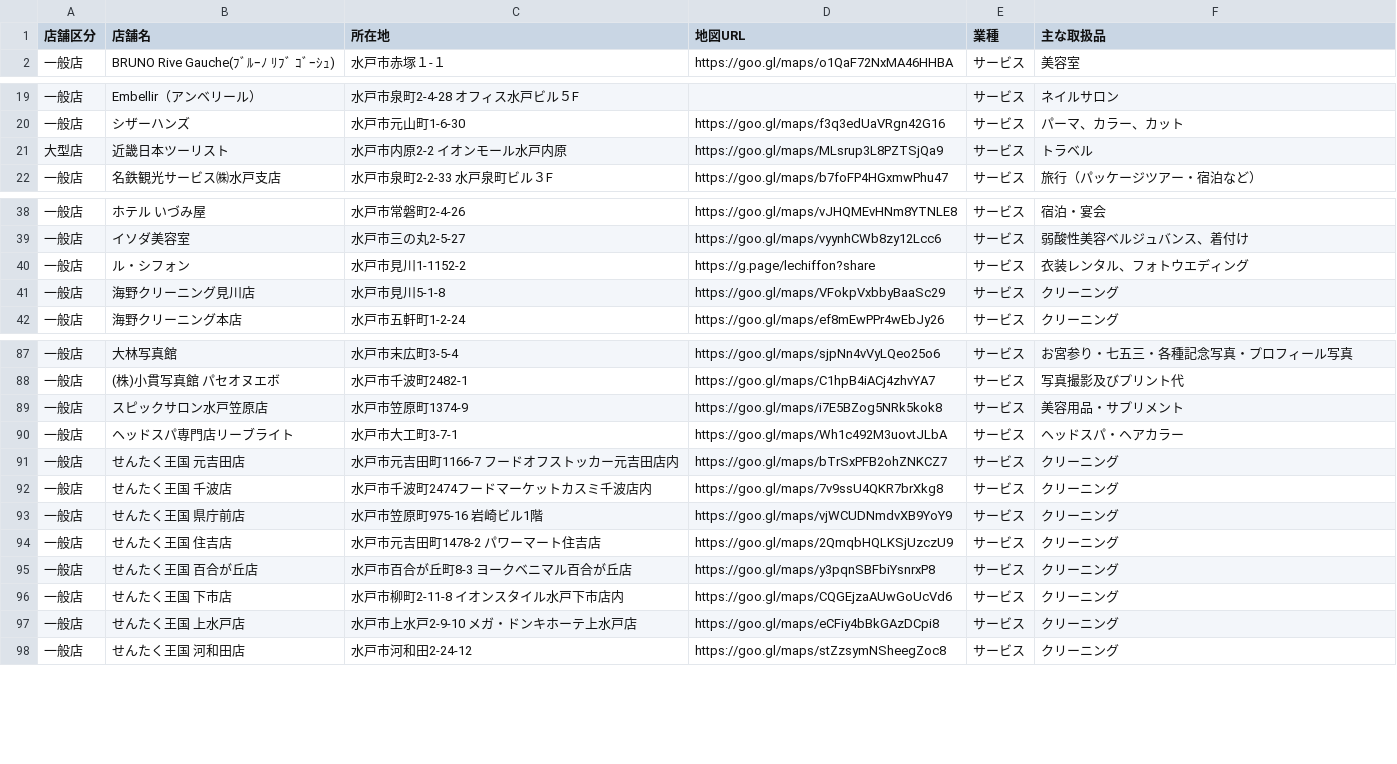
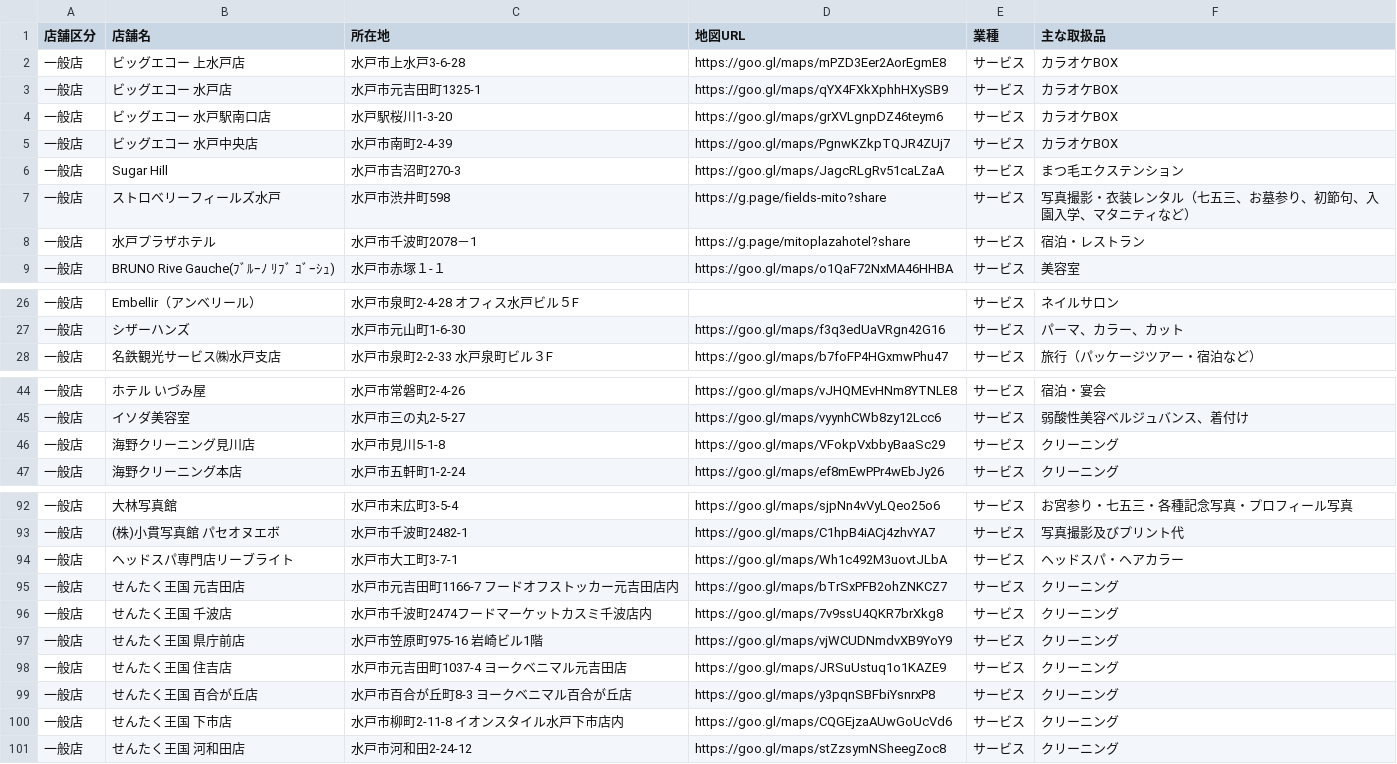
Before and after one commit to eru/mito-voucher-crawler, a CSV file: output/shop_category_サービス.csv, drawn as a sheet; only a part is shown, gaps mark what is left out; the diff covers the shown part only.

```diff
--- a/output/shop_category_サービス.csv
+++ b/output/shop_category_サービス.csv
@@ -1,2 +1,9 @@
 店舗区分,店舗名,所在地,地図URL,業種,主な取扱品
+一般店,ビッグエコー　上水戸店,水戸市上水戸3‐6‐28,https://goo.gl/maps/mPZD3Eer2AorEgmE8,サービス,カラオケBOX
+一般店,ビッグエコー　水戸店,水戸市元吉田町1325‐1,https://goo.gl/maps/qYX4FXkXphhHXySB9,サービス,カラオケBOX
+一般店,ビッグエコー　水戸駅南口店,水戸駅桜川1‐3‐20,https://goo.gl/maps/grXVLgnpDZ46teym6,サービス,カラオケBOX
+一般店,ビッグエコー　水戸中央店,水戸市南町2‐4‐39,https://goo.gl/maps/PgnwKZkpTQJR4ZUj7,サービス,カラオケBOX
+一般店,Sugar Hill,水戸市吉沼町270‐3,https://goo.gl/maps/JagcRLgRv51caLZaA,サービス,まつ毛エクステンション
+一般店,ストロベリーフィールズ水戸,水戸市渋井町598,https://g.page/fields-mito?share,サービス,写真撮影・衣装レンタル（七五三、お墓参り、初節句、入園入学、マタニティなど）
+一般店,水戸プラザホテル,水戸市千波町2078－1,https://g.page/mitoplazahotel?share,サービス,宿泊・レストラン
 一般店,BRUNO Rive Gauche(ﾌﾞﾙｰﾉ ﾘﾌﾞ ｺﾞｰｼｭ),水戸市赤塚１-１,https://goo.gl/maps/o1QaF72NxMA46HHBA,サービス,美容室
@@ -20,4 +27,2 @@
 一般店,シザーハンズ,水戸市元山町1-6-30,https://goo.gl/maps/f3q3edUaVRgn42G16,サービス,パーマ、カラー、カット
-大型店,近畿日本ツーリスト,水戸市内原2-2　イオンモール水戸内原,https://goo.gl/maps/MLsrup3L8PZTSjQa9,サービス,"トラベル
-"
 一般店,名鉄観光サービス㈱水戸支店,水戸市泉町2-2-33　水戸泉町ビル３F,https://goo.gl/maps/b7foFP4HGxmwPhu47,サービス,旅行（パッケージツアー・宿泊など）
@@ -41,3 +46,2 @@
 一般店,イソダ美容室,水戸市三の丸2-5-27,https://goo.gl/maps/vyynhCWb8zy12Lcc6,サービス,弱酸性美容ベルジュバンス、着付け
-一般店,ル・シフォン,水戸市見川1-1152-2,https://g.page/lechiffon?share,サービス,衣装レンタル、フォトウエディング
 一般店,海野クリーニング見川店,水戸市見川5-1-8,https://goo.gl/maps/VFokpVxbbyBaaSc29,サービス,クリーニング
@@ -92,3 +96,2 @@
 一般店,(株)小貫写真館　パセオヌエボ,水戸市千波町2482-1,https://goo.gl/maps/C1hpB4iACj4zhvYA7,サービス,写真撮影及びプリント代
-一般店,スピックサロン水戸笠原店,水戸市笠原町1374-9,https://goo.gl/maps/i7E5BZog5NRk5kok8,サービス,美容用品・サプリメント
 一般店,ヘッドスパ専門店リーブライト,水戸市大工町3-7-1,https://goo.gl/maps/Wh1c492M3uovtJLbA,サービス,ヘッドスパ・ヘアカラー
@@ -97,6 +100,5 @@
 一般店,せんたく王国　県庁前店,水戸市笠原町975-16 岩崎ビル1階,https://goo.gl/maps/vjWCUDNmdvXB9YoY9,サービス,クリーニング
-一般店,せんたく王国　住吉店,水戸市元吉田町1478-2　パワーマート住吉店,https://goo.gl/maps/2QmqbHQLKSjUzczU9,サービス,クリーニング
+一般店,せんたく王国　住吉店,水戸市元吉田町1037-4　ヨークベニマル元吉田店,https://goo.gl/maps/JRSuUstuq1o1KAZE9,サービス,クリーニング
 一般店,せんたく王国　百合が丘店,水戸市百合が丘町8-3　ヨークベニマル百合が丘店,https://goo.gl/maps/y3pqnSBFbiYsnrxP8,サービス,クリーニング
 一般店,せんたく王国　下市店,水戸市柳町2-11-8　イオンスタイル水戸下市店内,https://goo.gl/maps/CQGEjzaAUwGoUcVd6,サービス,クリーニング
-一般店,せんたく王国　上水戸店,水戸市上水戸2-9-10 メガ・ドンキホーテ上水戸店,https://goo.gl/maps/eCFiy4bBkGAzDCpi8,サービス,クリーニング
 一般店,せんたく王国　河和田店,水戸市河和田2-24-12,https://goo.gl/maps/stZzsymNSheegZoc8,サービス,クリーニング
```
Also changed, not shown: 1 edited cell elsewhere in this file, output/shop_all.csv, output/shop_category_小売.csv, 3 other files.
